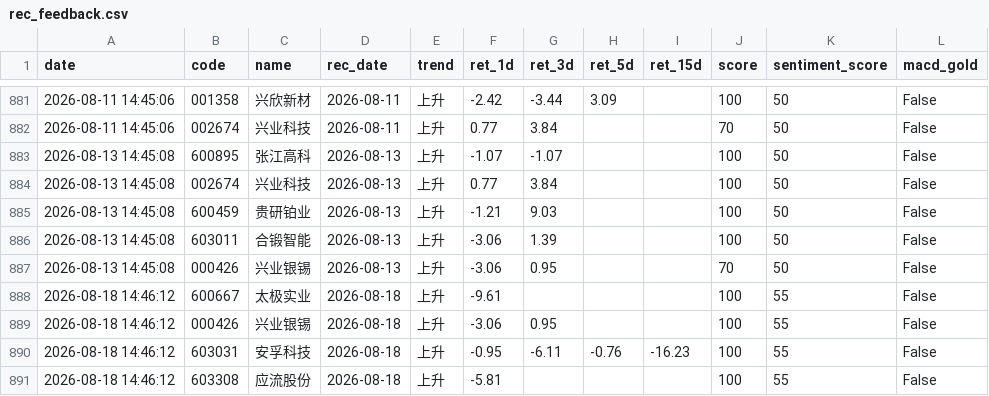
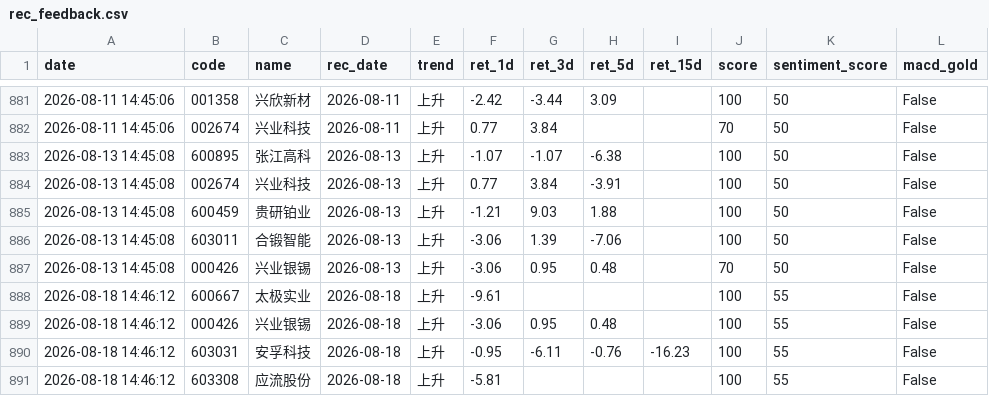
Before and after one commit to wssaidong/AAna, a CSV file: data/rec_feedback.csv, drawn as a sheet; only a part is shown, gaps mark what is left out; the diff names each change by its address in the sheet, - before the commit and + after, or states it on an @@ line.

Commit message:
feedback_loop 2026-08-20 收盘: 9 条新推荐, 20 只样本胜率 20.0% / 盈亏比 0.21 / 上升 16 只 12.5%

```diff
--- a/data/rec_feedback.csv
+++ b/data/rec_feedback.csv
-H883 (ret_5d): (empty)
+H883 (ret_5d): -6.38
-H884 (ret_5d): (empty)
+H884 (ret_5d): -3.91
-H885 (ret_5d): (empty)
+H885 (ret_5d): 1.88
-H886 (ret_5d): (empty)
+H886 (ret_5d): -7.06
-H887 (ret_5d): (empty)
+H887 (ret_5d): 0.48
-H889 (ret_5d): (empty)
+H889 (ret_5d): 0.48
```
